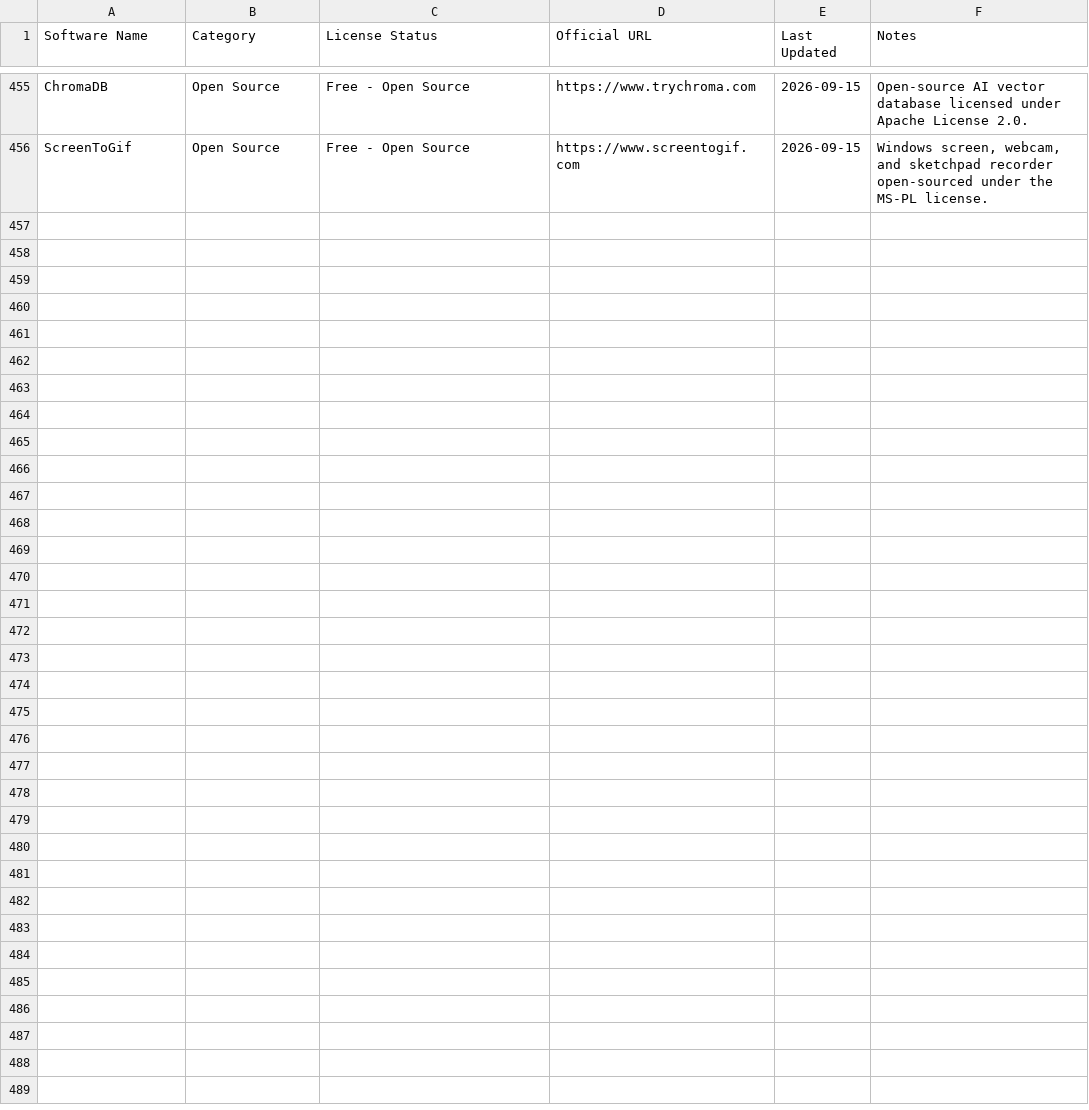
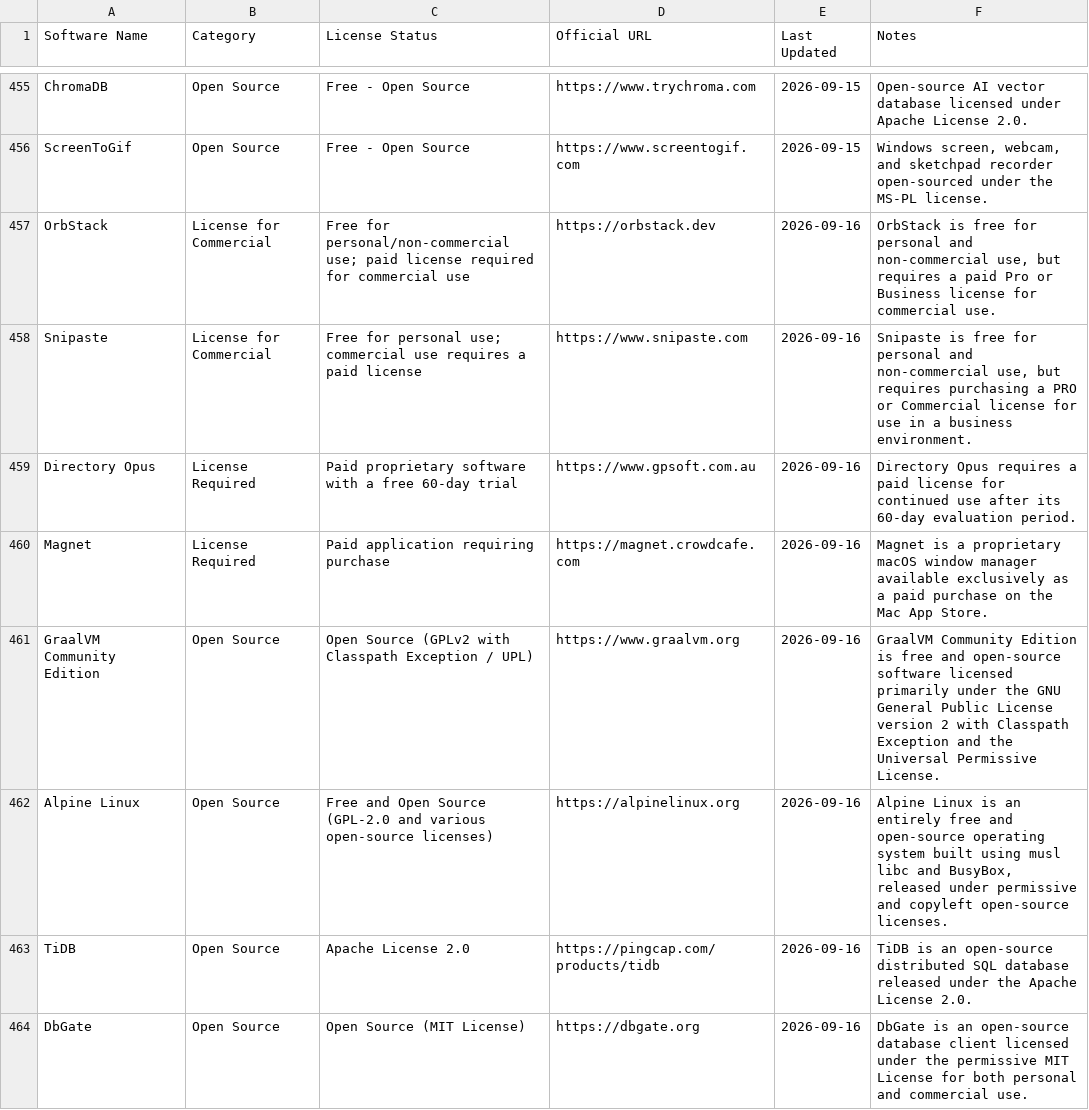
Before and after one commit to navneet-20/SoftwareLicense.fyi, a CSV file: data/software_list.csv, drawn as a sheet; only a part is shown, gaps mark what is left out; the diff covers the shown part only; the diff names each change by its address in the sheet, - before the commit and + after, or states it on an @@ line.

```diff
--- a/data/software_list.csv
+++ b/data/software_list.csv
+row 457: OrbStack | License for Commercial | Free for personal/non-commercial use; paid license required for commercial use | https://orbstack.dev | 2026-09-16 | OrbStack is free for personal and non-commercial use, but requires a paid Pro or Business license for commercial use.
+row 458: Snipaste | License for Commercial | Free for personal use; commercial use requires a paid license | https://www.snipaste.com | 2026-09-16 | Snipaste is free for personal and non-commercial use, but requires purchasing a PRO or Commercial license for use in a business environment.
+row 459: Directory Opus | License Required | Paid proprietary software with a free 60-day trial | https://www.gpsoft.com.au | 2026-09-16 | Directory Opus requires a paid license for continued use after its 60-day evaluation period.
+row 460: Magnet | License Required | Paid application requiring purchase | https://magnet.crowdcafe.com | 2026-09-16 | Magnet is a proprietary macOS window manager available exclusively as a paid purchase on the Mac App Store.
+row 461: GraalVM Community Edition | Open Source | Open Source (GPLv2 with Classpath Exception / UPL) | https://www.graalvm.org | 2026-09-16 | GraalVM Community Edition is free and open-source software licensed primarily under the GNU General Public License version 2 with Classpath Exception and the Universal Permissive License.
+row 462: Alpine Linux | Open Source | Free and Open Source (GPL-2.0 and various open-source licenses) | https://alpinelinux.org | 2026-09-16 | Alpine Linux is an entirely free and open-source operating system built using musl libc and BusyBox, released under permissive and copyleft open-source licenses.
+row 463: TiDB | Open Source | Apache License 2.0 | https://pingcap.com/products/tidb | 2026-09-16 | TiDB is an open-source distributed SQL database released under the Apache License 2.0.
+row 464: DbGate | Open Source | Open Source (MIT License) | https://dbgate.org | 2026-09-16 | DbGate is an open-source database client licensed under the permissive MIT License for both personal and commercial use.
```
Also changed, not shown: 7 added rows elsewhere in this file.
